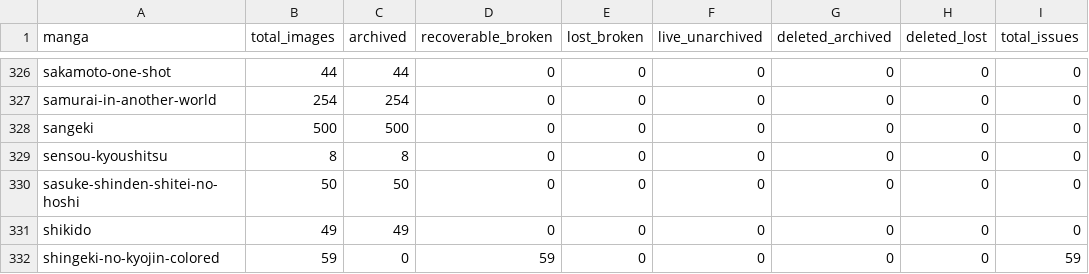
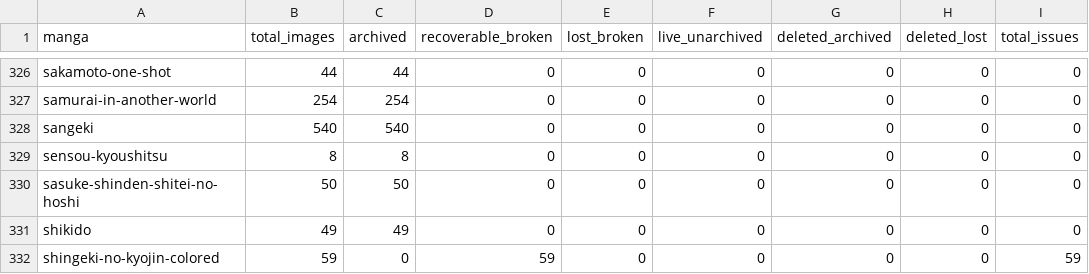
Before and after one commit to 24bit192kHz/3asq-image-recovery-site, a CSV file: report_by_manga.csv, drawn as a sheet; only a part is shown, gaps mark what is left out; the diff names each change by its address in the sheet, - before the commit and + after, or states it on an @@ line.

Commit message:
Update archive map to 286,497 captures

```diff
--- a/report_by_manga.csv
+++ b/report_by_manga.csv
-B328 (total_images): 500
+B328 (total_images): 540
-C328 (archived): 500
+C328 (archived): 540
```
Also changed, not shown: report_summary.csv, 3 other files.
